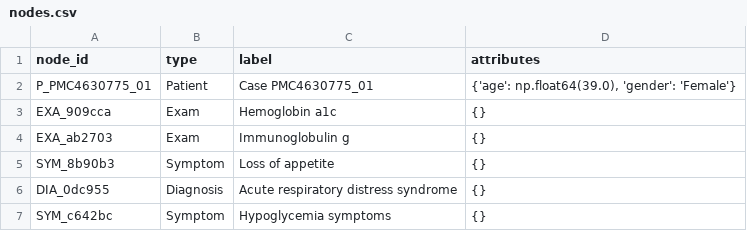
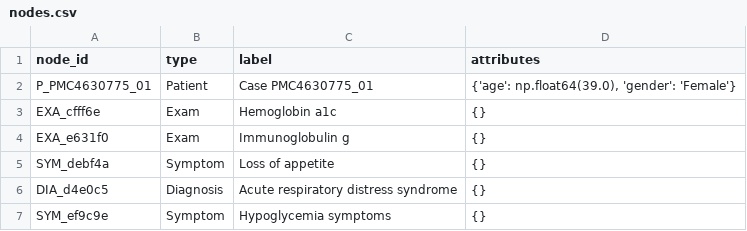
Before and after one commit to 4wardAerial/mc896, a CSV file: project1/data/processed/nodes.csv, drawn as a sheet.

```diff
--- a/project1/data/processed/nodes.csv
+++ b/project1/data/processed/nodes.csv
@@ -2,6 +2,6 @@ node_id,type,label,attributes
 P_PMC4630775_01,Patient,Case PMC4630775_01,"{'age': np.float64(39.0), 'gender': 'Female'}"
-EXA_909cca,Exam,Hemoglobin a1c,{}
-EXA_ab2703,Exam,Immunoglobulin g,{}
-SYM_8b90b3,Symptom,Loss of appetite,{}
-DIA_0dc955,Diagnosis,Acute respiratory distress syndrome,{}
-SYM_c642bc,Symptom,Hypoglycemia symptoms,{}
+EXA_cfff6e,Exam,Hemoglobin a1c,{}
+EXA_e631f0,Exam,Immunoglobulin g,{}
+SYM_debf4a,Symptom,Loss of appetite,{}
+DIA_d4e0c5,Diagnosis,Acute respiratory distress syndrome,{}
+SYM_ef9c9e,Symptom,Hypoglycemia symptoms,{}
```
Also changed, not shown: project1/data/processed/edges.csv, 2 other files.
